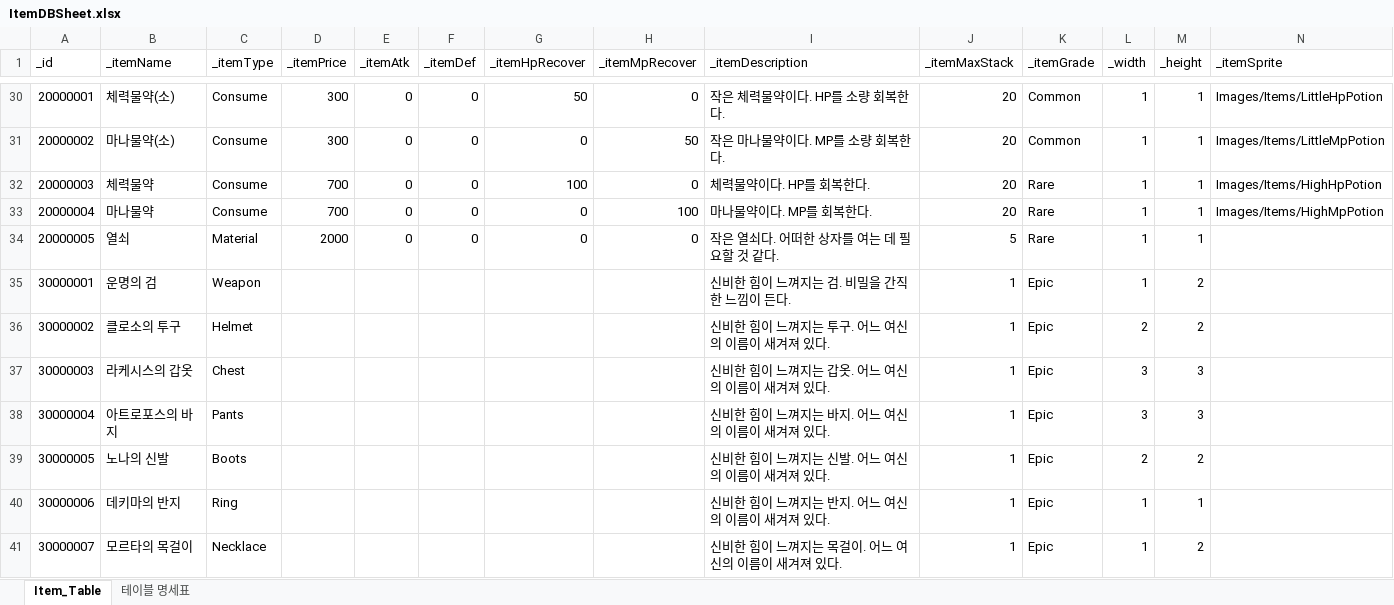
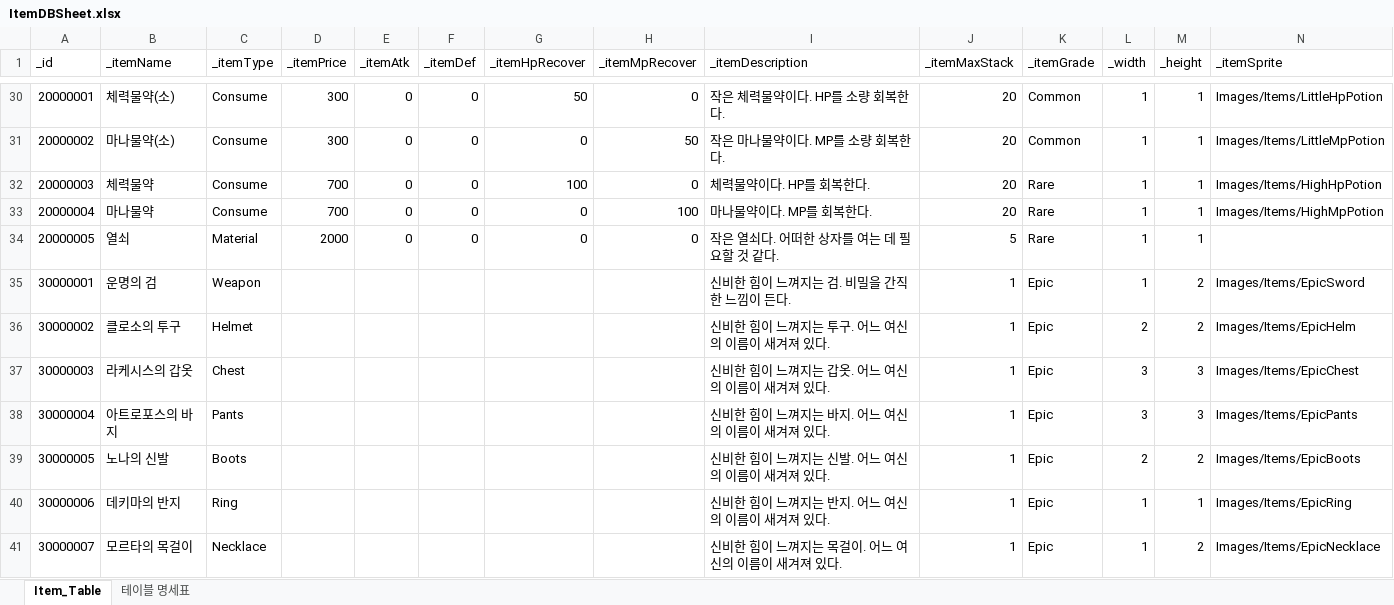
Before and after one commit to oeto2/Project_D, an Excel workbook: Assets/RawData/ItemDBSheet.xlsx, sheet Item_Table, drawn as a sheet; only a part is shown, gaps mark what is left out; values as stored, in another font and other column widths than the file's, no borders; table styles not drawn; the diff names each change by its address in the sheet, - before the commit and + after, or states it on an @@ line.

```diff
--- a/Assets/RawData/ItemDBSheet.xlsx (sheet Item_Table)
+++ b/Assets/RawData/ItemDBSheet.xlsx (sheet Item_Table)
-N35 (_itemSprite): (empty)
+N35 (_itemSprite): Images/Items/EpicSword
-N36 (_itemSprite): (empty)
+N36 (_itemSprite): Images/Items/EpicHelm
-N37 (_itemSprite): (empty)
+N37 (_itemSprite): Images/Items/EpicChest
-N38 (_itemSprite): (empty)
+N38 (_itemSprite): Images/Items/EpicPants
-N39 (_itemSprite): (empty)
+N39 (_itemSprite): Images/Items/EpicBoots
-N40 (_itemSprite): (empty)
+N40 (_itemSprite): Images/Items/EpicRing
-N41 (_itemSprite): (empty)
+N41 (_itemSprite): Images/Items/EpicNecklace
```
Also changed, not shown: 1 other file.
